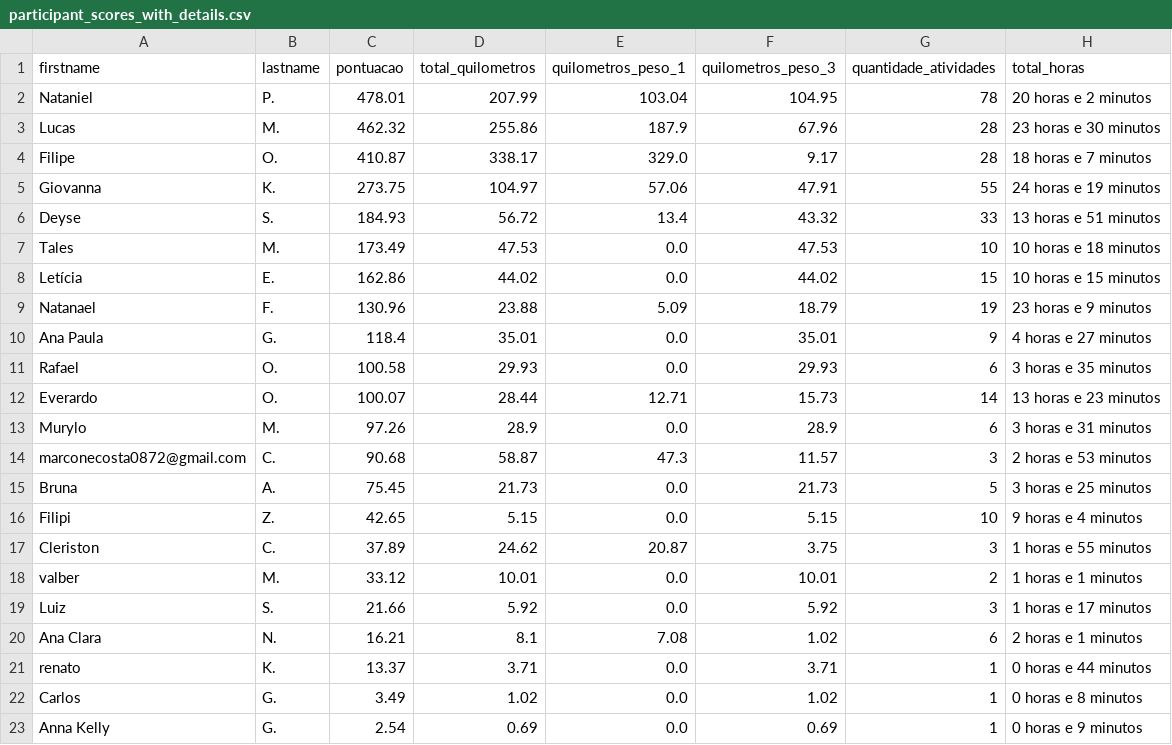
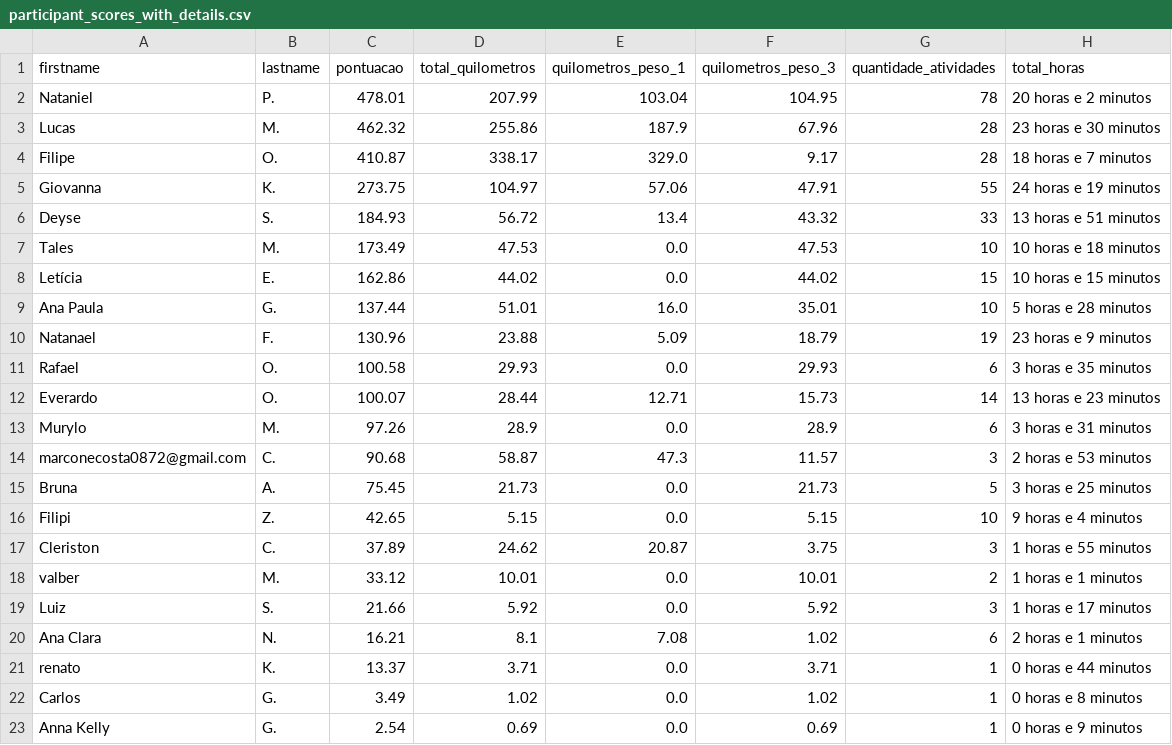
Before and after one commit to test7373/python-strava-champion, a CSV file: participant_scores_with_details.csv, drawn as a sheet; removed rows and columns are numbered as before the commit, all else as after; the diff names each change by its address in the sheet, - before the commit and + after, or states it on an @@ line.

```diff
--- a/participant_scores_with_details.csv
+++ b/participant_scores_with_details.csv
+row 9: Ana Paula | G. | 137.44 | 51.01 | 16.0 | 35.01 | 10 | 5 horas e 28 minutos
-row 10: Ana Paula | G. | 118.4 | 35.01 | 0.0 | 35.01 | 9 | 4 horas e 27 minutos
```
Also changed, not shown: unique_activities.csv, unique_activities_old.csv, 1 other file.
